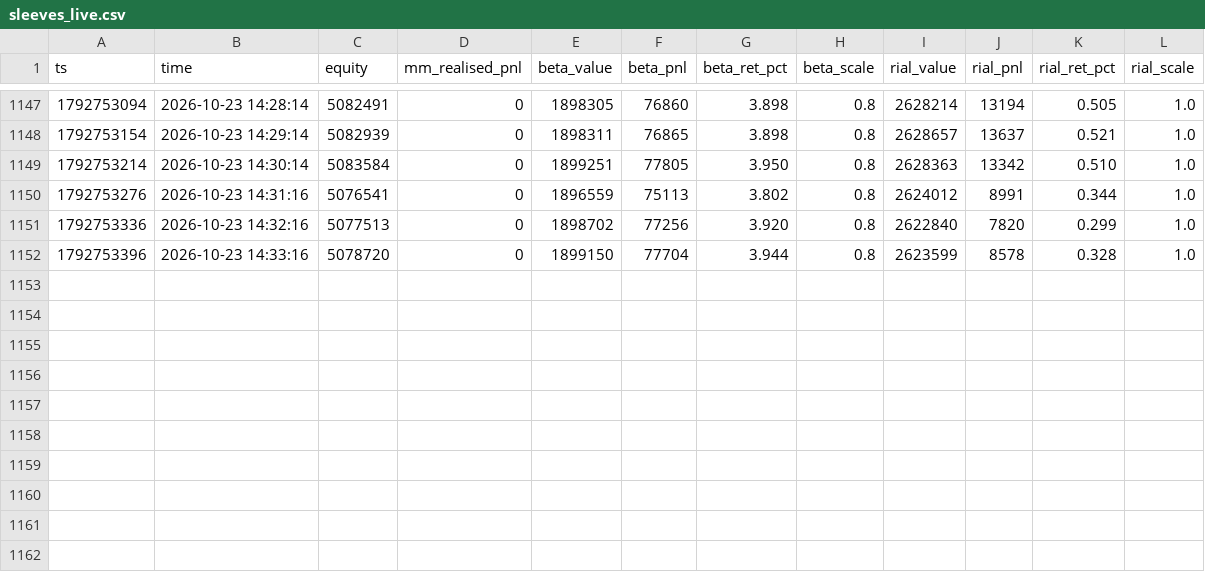
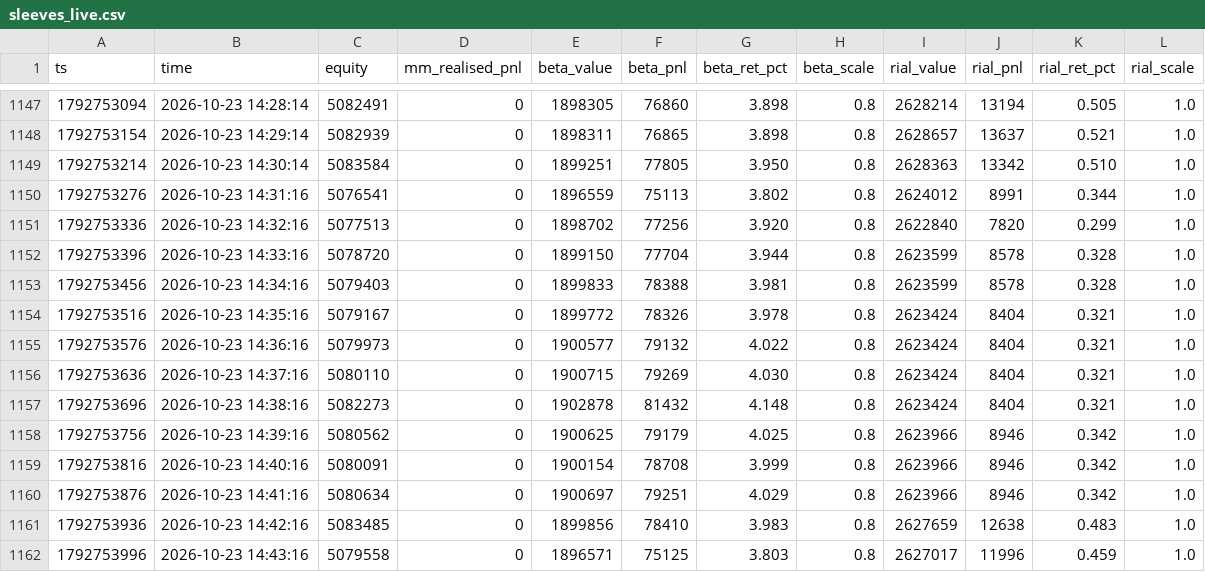
Before and after one commit to RealMdyz/tmn-quant-engine, a CSV file: logs/sleeves_live.csv, drawn as a sheet; only a part is shown, gaps mark what is left out; the diff names each change by its address in the sheet, - before the commit and + after, or states it on an @@ line.

Commit message:
logs 2026-10-23 14:43 (live)

```diff
--- a/logs/sleeves_live.csv
+++ b/logs/sleeves_live.csv
+row 1153: 1792753456 | 2026-10-23 14:34:16 | 5079403 | 0 | 1899833 | 78388 | 3.981 | 0.8 | 2623599 | 8578 | 0.328 | 1.0
+row 1154: 1792753516 | 2026-10-23 14:35:16 | 5079167 | 0 | 1899772 | 78326 | 3.978 | 0.8 | 2623424 | 8404 | 0.321 | 1.0
+row 1155: 1792753576 | 2026-10-23 14:36:16 | 5079973 | 0 | 1900577 | 79132 | 4.022 | 0.8 | 2623424 | 8404 | 0.321 | 1.0
+row 1156: 1792753636 | 2026-10-23 14:37:16 | 5080110 | 0 | 1900715 | 79269 | 4.030 | 0.8 | 2623424 | 8404 | 0.321 | 1.0
+row 1157: 1792753696 | 2026-10-23 14:38:16 | 5082273 | 0 | 1902878 | 81432 | 4.148 | 0.8 | 2623424 | 8404 | 0.321 | 1.0
+row 1158: 1792753756 | 2026-10-23 14:39:16 | 5080562 | 0 | 1900625 | 79179 | 4.025 | 0.8 | 2623966 | 8946 | 0.342 | 1.0
+row 1159: 1792753816 | 2026-10-23 14:40:16 | 5080091 | 0 | 1900154 | 78708 | 3.999 | 0.8 | 2623966 | 8946 | 0.342 | 1.0
+row 1160: 1792753876 | 2026-10-23 14:41:16 | 5080634 | 0 | 1900697 | 79251 | 4.029 | 0.8 | 2623966 | 8946 | 0.342 | 1.0
+row 1161: 1792753936 | 2026-10-23 14:42:16 | 5083485 | 0 | 1899856 | 78410 | 3.983 | 0.8 | 2627659 | 12638 | 0.483 | 1.0
+row 1162: 1792753996 | 2026-10-23 14:43:16 | 5079558 | 0 | 1896571 | 75125 | 3.803 | 0.8 | 2627017 | 11996 | 0.459 | 1.0
```
Also changed, not shown: logs/equity_live.csv, 3 other files.
